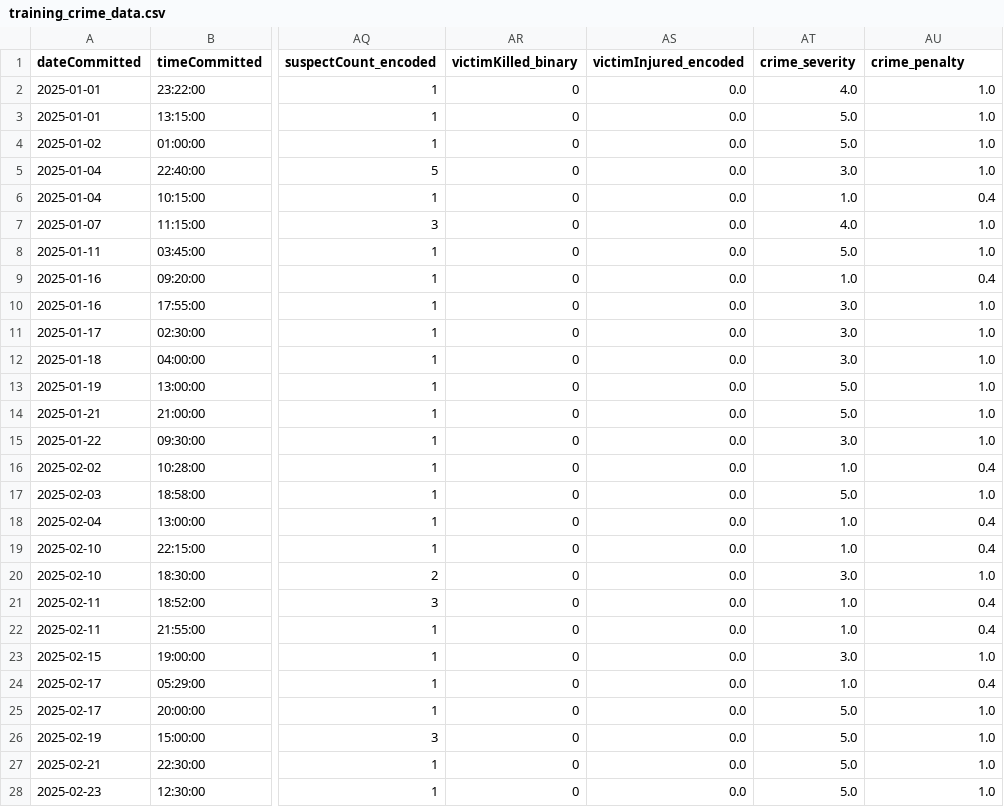
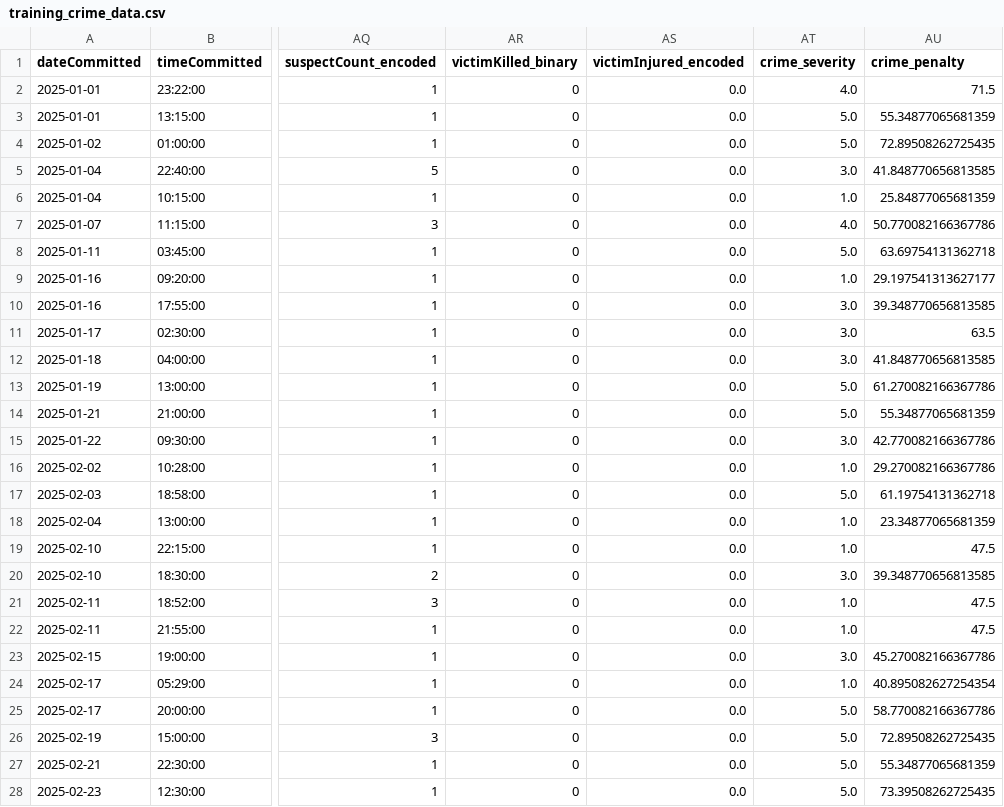
Before and after one commit to Screwygosling/ThesisML, a CSV file: crime_threat_ai/data/processed/training_crime_data.csv, drawn as a sheet; only a part is shown, gaps mark what is left out; the diff covers the shown part only; the diff names each change by its address in the sheet, - before the commit and + after, or states it on an @@ line.

```diff
--- a/crime_threat_ai/data/processed/training_crime_data.csv
+++ b/crime_threat_ai/data/processed/training_crime_data.csv
-AU2 (crime_penalty): 1.0
+AU2 (crime_penalty): 71.5
-AU3 (crime_penalty): 1.0
+AU3 (crime_penalty): 55.34877065681359
-AU4 (crime_penalty): 1.0
+AU4 (crime_penalty): 72.89508262725435
-AU5 (crime_penalty): 1.0
+AU5 (crime_penalty): 41.848770656813585
-AU6 (crime_penalty): 0.4
+AU6 (crime_penalty): 25.84877065681359
-AU7 (crime_penalty): 1.0
+AU7 (crime_penalty): 50.770082166367786
-AU8 (crime_penalty): 1.0
+AU8 (crime_penalty): 63.69754131362718
-AU9 (crime_penalty): 0.4
+AU9 (crime_penalty): 29.197541313627177
-AU10 (crime_penalty): 1.0
+AU10 (crime_penalty): 39.348770656813585
-AU11 (crime_penalty): 1.0
+AU11 (crime_penalty): 63.5
-AU12 (crime_penalty): 1.0
+AU12 (crime_penalty): 41.848770656813585
-AU13 (crime_penalty): 1.0
+AU13 (crime_penalty): 61.270082166367786
-AU14 (crime_penalty): 1.0
+AU14 (crime_penalty): 55.34877065681359
-AU15 (crime_penalty): 1.0
+AU15 (crime_penalty): 42.770082166367786
-AU16 (crime_penalty): 0.4
+AU16 (crime_penalty): 29.270082166367786
-AU17 (crime_penalty): 1.0
+AU17 (crime_penalty): 61.19754131362718
-AU18 (crime_penalty): 0.4
+AU18 (crime_penalty): 23.34877065681359
-AU19 (crime_penalty): 0.4
+AU19 (crime_penalty): 47.5
-AU20 (crime_penalty): 1.0
+AU20 (crime_penalty): 39.348770656813585
-AU21:AU22 (crime_penalty): 0.4
+AU21:AU22 (crime_penalty): 47.5
-AU23 (crime_penalty): 1.0
+AU23 (crime_penalty): 45.270082166367786
-AU24 (crime_penalty): 0.4
+AU24 (crime_penalty): 40.895082627254354
-AU25 (crime_penalty): 1.0
+AU25 (crime_penalty): 58.770082166367786
-AU26 (crime_penalty): 1.0
+AU26 (crime_penalty): 72.89508262725435
-AU27 (crime_penalty): 1.0
+AU27 (crime_penalty): 55.34877065681359
-AU28 (crime_penalty): 1.0
+AU28 (crime_penalty): 73.39508262725435
```
Also changed, not shown: 132 edited cells elsewhere in this file, 2 other files.
